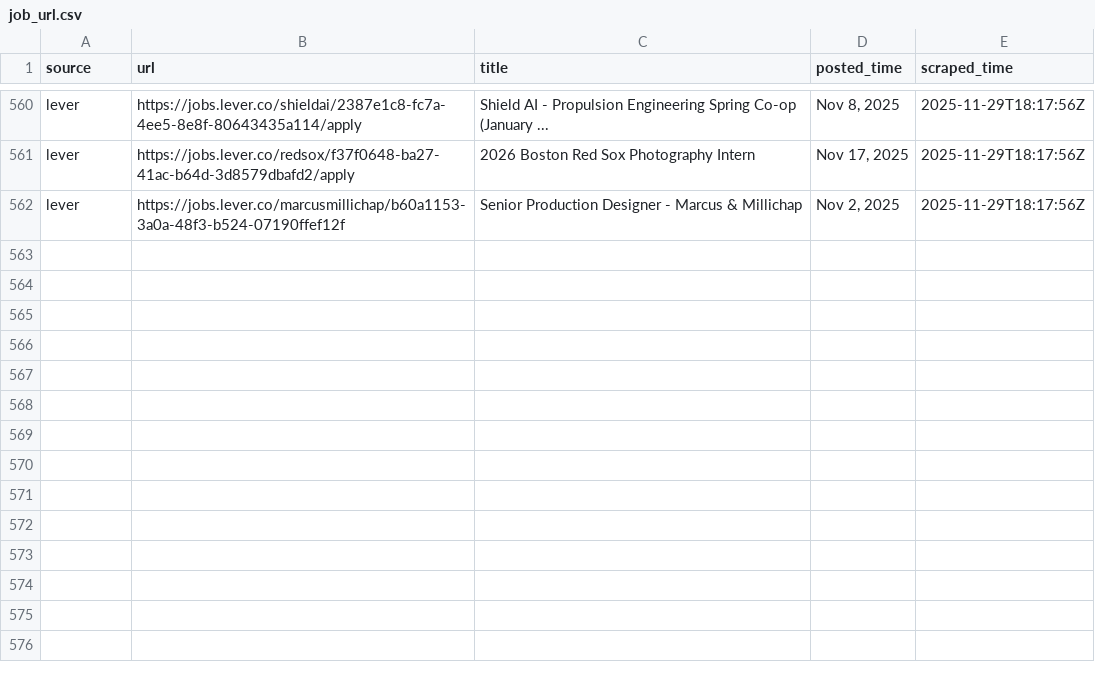
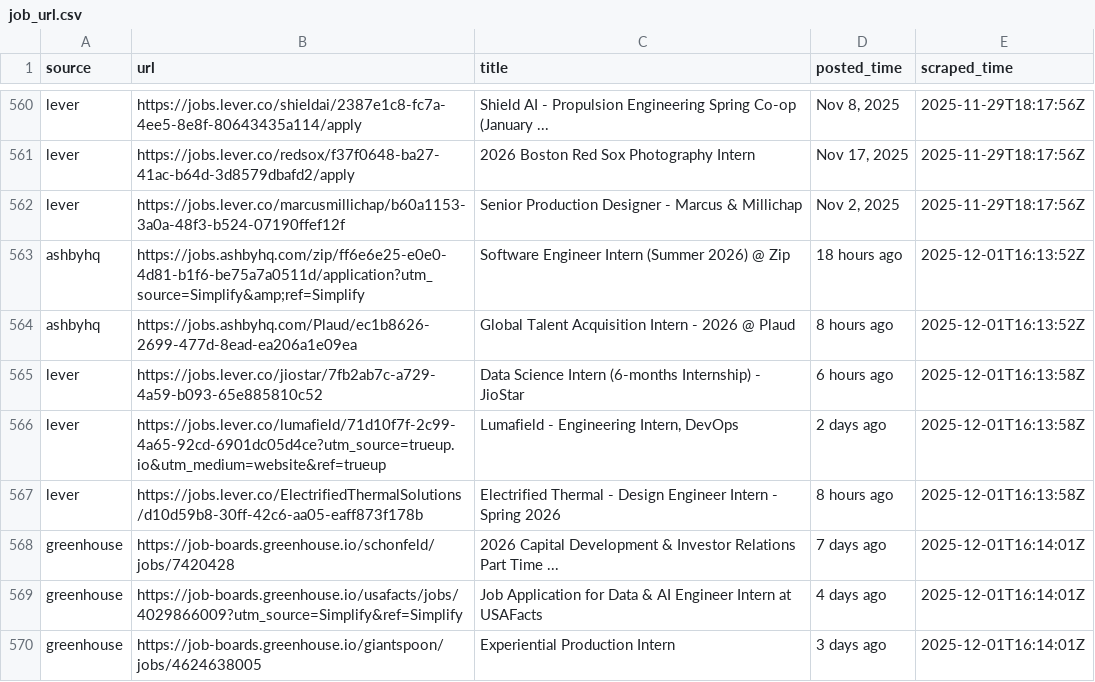
Before and after one commit to Akhatri98/internship-scraper, a CSV file: job_url.csv, drawn as a sheet; only a part is shown, gaps mark what is left out.

```diff
--- a/job_url.csv
+++ b/job_url.csv
@@ -562 +562,9 @@ lever,https://jobs.lever.co/redsox/f37f0648-ba27-41ac-b64d-3d8579dbafd2/apply,20
 lever,https://jobs.lever.co/marcusmillichap/b60a1153-3a0a-48f3-b524-07190ffef12f,Senior Production Designer - Marcus & Millichap,"Nov 2, 2025",2025-11-29T18:17:56Z
+ashbyhq,https://jobs.ashbyhq.com/zip/ff6e6e25-e0e0-4d81-b1f6-be75a7a0511d/application?utm_source=Simplify&amp;ref=Simplify,Software Engineer Intern (Summer 2026) @ Zip,18 hours ago,2025-12-01T16:13:52Z
+ashbyhq,https://jobs.ashbyhq.com/Plaud/ec1b8626-2699-477d-8ead-ea206a1e09ea,Global Talent Acquisition Intern - 2026 @ Plaud,8 hours ago,2025-12-01T16:13:52Z
+lever,https://jobs.lever.co/jiostar/7fb2ab7c-a729-4a59-b093-65e885810c52,Data Science Intern (6-months Internship) - JioStar,6 hours ago,2025-12-01T16:13:58Z
+lever,https://jobs.lever.co/lumafield/71d10f7f-2c99-4a65-92cd-6901dc05d4ce?utm_source=trueup.io&utm_medium=website&ref=trueup,"Lumafield - Engineering Intern, DevOps",2 days ago,2025-12-01T16:13:58Z
+lever,https://jobs.lever.co/ElectrifiedThermalSolutions/d10d59b8-30ff-42c6-aa05-eaff873f178b,Electrified Thermal - Design Engineer Intern - Spring 2026,8 hours ago,2025-12-01T16:13:58Z
+greenhouse,https://job-boards.greenhouse.io/schonfeld/jobs/7420428,2026 Capital Development & Investor Relations Part Time ...,7 days ago,2025-12-01T16:14:01Z
+greenhouse,https://job-boards.greenhouse.io/usafacts/jobs/4029866009?utm_source=Simplify&ref=Simplify,Job Application for Data & AI Engineer Intern at USAFacts,4 days ago,2025-12-01T16:14:01Z
+greenhouse,https://job-boards.greenhouse.io/giantspoon/jobs/4624638005,Experiential Production Intern,3 days ago,2025-12-01T16:14:01Z
```
Also changed, not shown: 3 other files.
